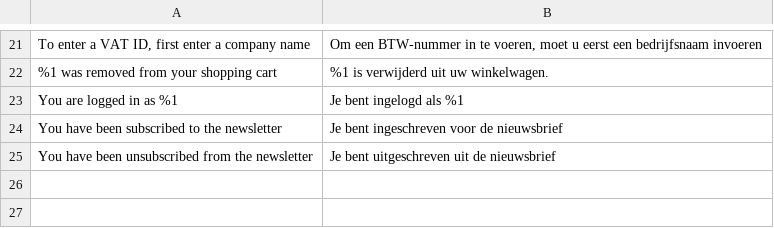
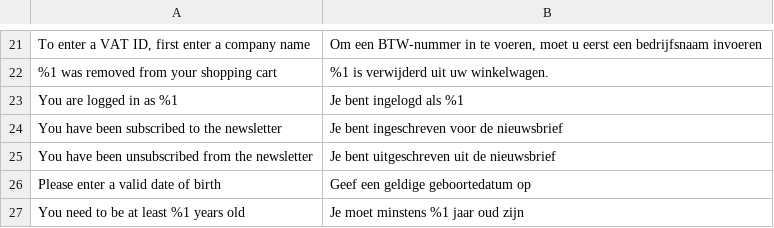
Before and after one commit to LokiCheckout/LokiCheckout_Core, a CSV file: i18n/nl_NL.csv, drawn as a sheet; only a part is shown, gaps mark what is left out.

Commit message:
Make date of birth configurable

```diff
--- a/i18n/nl_NL.csv
+++ b/i18n/nl_NL.csv
@@ -25 +25,3 @@
 "You have been unsubscribed from the newsletter","Je bent uitgeschreven uit de nieuwsbrief"
+"Please enter a valid date of birth","Geef een geldige geboortedatum op"
+"You need to be at least %1 years old","Je moet minstens %1 jaar oud zijn"
```
Also changed, not shown: 1 other file.
